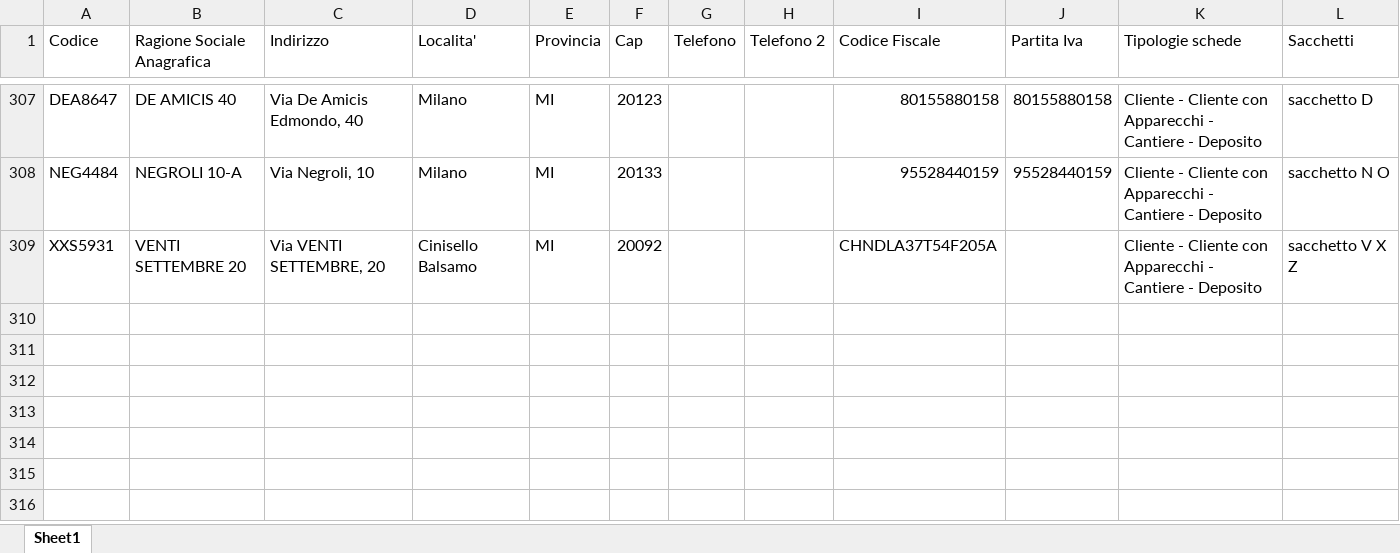
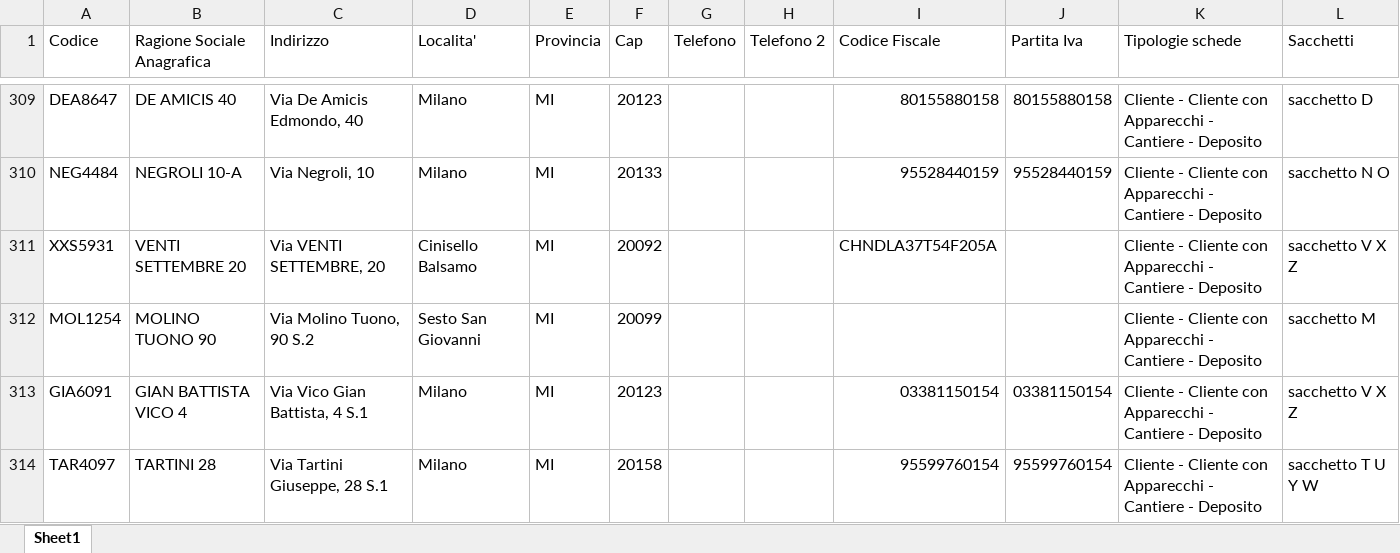
Before and after one commit to decaboservizi/chiavi, an Excel workbook: dati.xlsx, sheet Sheet1, drawn as a sheet; only a part is shown, gaps mark what is left out; values as stored, in another font and other column widths than the file's, no cell formats; the diff covers the shown part only; the diff names each change by its address in the sheet, - before the commit and + after, or states it on an @@ line.

Commit message:
Add files via upload

```diff
--- a/dati.xlsx (sheet Sheet1)
+++ b/dati.xlsx (sheet Sheet1)
+row 312: MOL1254 | MOLINO TUONO 90 | Via Molino Tuono, 90 S.2 | Sesto San Giovanni | MI | 20099 |  |  |  |  | Cliente - Cliente con Apparecchi - Cantiere - Deposito | sacchetto M
+row 313: GIA6091 | GIAN BATTISTA VICO 4 | Via Vico Gian Battista, 4 S.1 | Milano | MI | 20123 |  |  | 03381150154 | 03381150154 | Cliente - Cliente con Apparecchi - Cantiere - Deposito | sacchetto V X Z
+row 314: TAR4097 | TARTINI 28 | Via Tartini Giuseppe, 28 S.1 | Milano | MI | 20158 |  |  | 95599760154 | 95599760154 | Cliente - Cliente con Apparecchi - Cantiere - Deposito | sacchetto T U Y W
```
Also changed, not shown: 4 added rows and 9 edited cells elsewhere in this sheet, cell formats.
